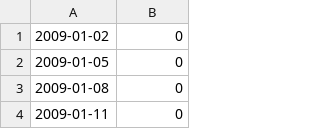
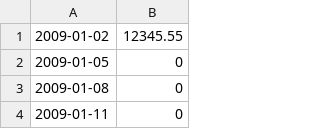
Before and after one commit to ASTRO-47/CPP_MODULES, a CSV file: Module-09/ex00/data.csv, drawn as a sheet; only a part is shown.

```diff
--- a/Module-09/ex00/data.csv
+++ b/Module-09/ex00/data.csv
@@ -1,2 +1,2 @@
-2009-01-02,0
+2009-01-02,12345.55
 2009-01-05,0
```
Also changed, not shown: 3 other files.
